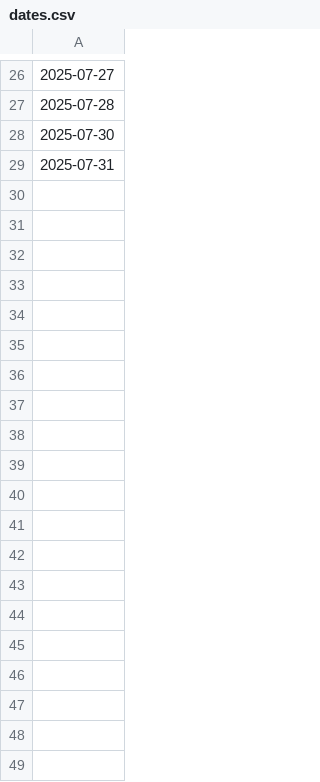
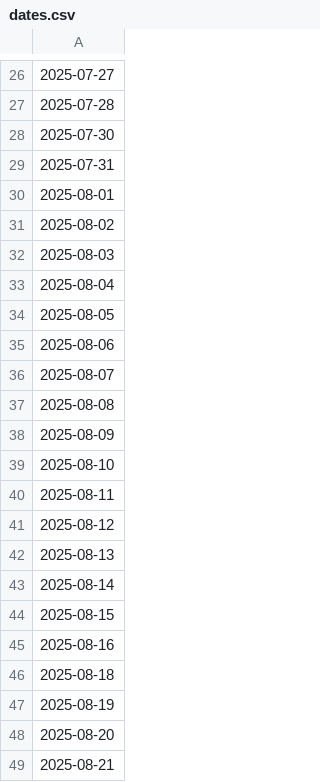
Before and after one commit to zalanfulop/money_come, a CSV file: dates.csv, drawn as a sheet; only a part is shown, gaps mark what is left out; the diff covers the shown part only; the diff names each change by its address in the sheet, - before the commit and + after, or states it on an @@ line.

Commit message:
Data processing and data.

```diff
--- a/dates.csv
+++ b/dates.csv
+row 30: 2025-08-01
+row 31: 2025-08-02
+row 32: 2025-08-03
+row 33: 2025-08-04
+row 34: 2025-08-05
+row 35: 2025-08-06
+row 36: 2025-08-07
+row 37: 2025-08-08
+row 38: 2025-08-09
+row 39: 2025-08-10
+row 40: 2025-08-11
+row 41: 2025-08-12
+row 42: 2025-08-13
+row 43: 2025-08-14
+row 44: 2025-08-15
+row 45: 2025-08-16
+row 46: 2025-08-18
+row 47: 2025-08-19
+row 48: 2025-08-20
+row 49: 2025-08-21
```
Also changed, not shown: 116 added rows elsewhere in this file, product_names.csv, vendors.csv, 3 other files.
